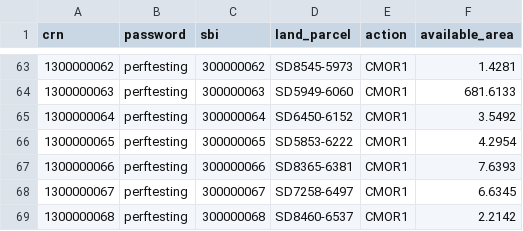
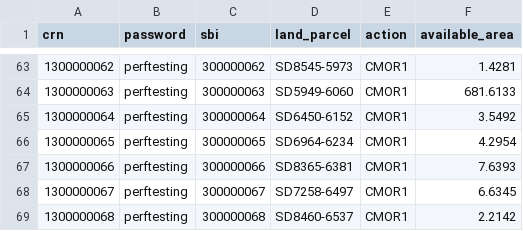
Before and after one commit to DEFRA/land-grants-performance-tests, a CSV file: data/crns_and_land_parcels.csv, drawn as a sheet; only a part is shown, gaps mark what is left out; the diff covers the shown part only.

```diff
--- a/data/crns_and_land_parcels.csv
+++ b/data/crns_and_land_parcels.csv
@@ -65,3 +65,3 @@
 1300000064,perftesting,300000064,SD6450-6152,CMOR1,3.5492
-1300000065,perftesting,300000065,SD5853-6222,CMOR1,4.2954
+1300000065,perftesting,300000065,SD6964-6234,CMOR1,4.2954
 1300000066,perftesting,300000066,SD8365-6381,CMOR1,7.6393
```
Also changed, not shown: 18 edited cells elsewhere in this file.
